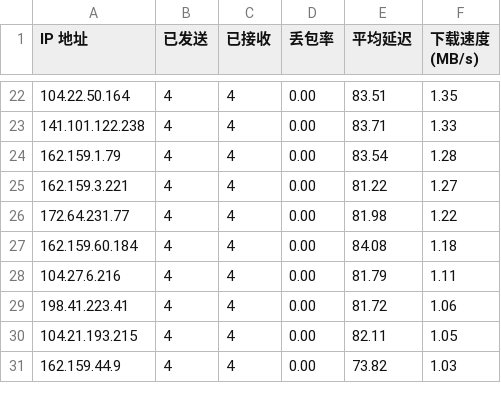
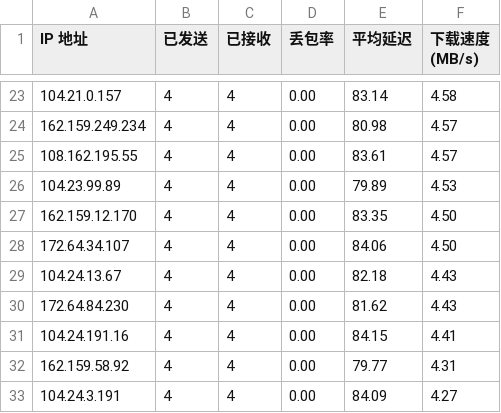
Before and after one commit to BehradJi/Clash, a CSV file: CloudflareST.csv, drawn as a sheet; only a part is shown, gaps mark what is left out; the diff covers the shown part only.

```diff
--- a/CloudflareST.csv
+++ b/CloudflareST.csv
@@ -22,10 +23,11 @@ IP 地址,已发送,已接收,丢包率,平均延迟,下载速度 (MB/s)
-104.22.50.164,4,4,0.00,83.51,1.35
-141.101.122.238,4,4,0.00,83.71,1.33
-162.159.1.79,4,4,0.00,83.54,1.28
-162.159.3.221,4,4,0.00,81.22,1.27
-172.64.231.77,4,4,0.00,81.98,1.22
-162.159.60.184,4,4,0.00,84.08,1.18
-104.27.6.216,4,4,0.00,81.79,1.11
-198.41.223.41,4,4,0.00,81.72,1.06
-104.21.193.215,4,4,0.00,82.11,1.05
-162.159.44.9,4,4,0.00,73.82,1.03
+104.21.0.157,4,4,0.00,83.14,4.58
+162.159.249.234,4,4,0.00,80.98,4.57
+108.162.195.55,4,4,0.00,83.61,4.57
+104.23.99.89,4,4,0.00,79.89,4.53
+162.159.12.170,4,4,0.00,83.35,4.50
+172.64.34.107,4,4,0.00,84.06,4.50
+104.24.13.67,4,4,0.00,82.18,4.43
+172.64.84.230,4,4,0.00,81.62,4.43
+104.24.191.16,4,4,0.00,84.15,4.41
+162.159.58.92,4,4,0.00,79.77,4.31
+104.24.3.191,4,4,0.00,84.09,4.27
```
Also changed, not shown: 1 added row, 1 removed row and 90 edited cells elsewhere in this file.
